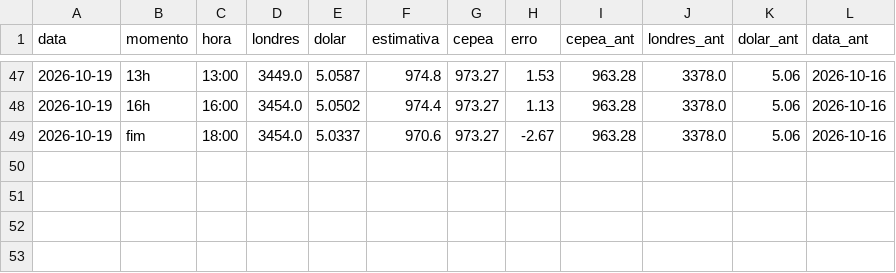
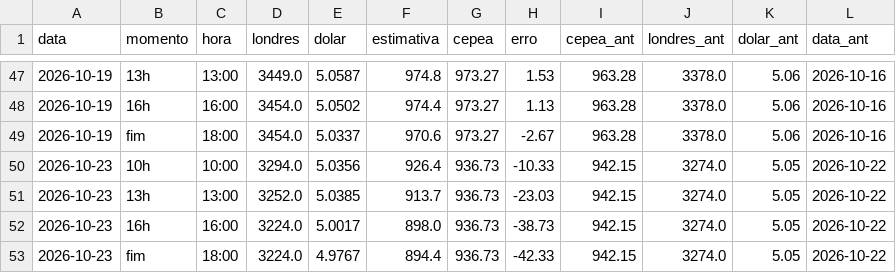
Before and after one commit to davidcaliman-maker/painel-cafe, a CSV file: dados/acerto.csv, drawn as a sheet; only a part is shown, gaps mark what is left out.

```diff
--- a/dados/acerto.csv
+++ b/dados/acerto.csv
@@ -49 +49,5 @@ data,momento,hora,londres,dolar,estimativa,cepea,erro,cepea_ant,londres_ant,dola
 2026-10-19,fim,18:00,3454.0,5.0337,970.6,973.27,-2.67,963.28,3378.0,5.06,2026-10-16
+2026-10-23,10h,10:00,3294.0,5.0356,926.4,936.73,-10.33,942.15,3274.0,5.05,2026-10-22
+2026-10-23,13h,13:00,3252.0,5.0385,913.7,936.73,-23.03,942.15,3274.0,5.05,2026-10-22
+2026-10-23,16h,16:00,3224.0,5.0017,898.0,936.73,-38.73,942.15,3274.0,5.05,2026-10-22
+2026-10-23,fim,18:00,3224.0,4.9767,894.4,936.73,-42.33,942.15,3274.0,5.05,2026-10-22
```
